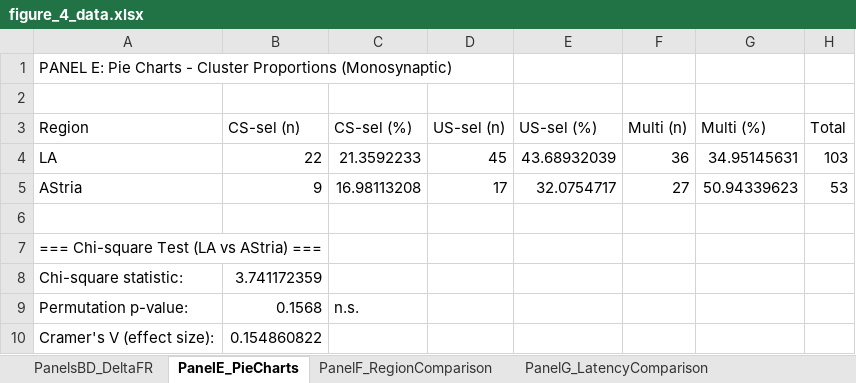
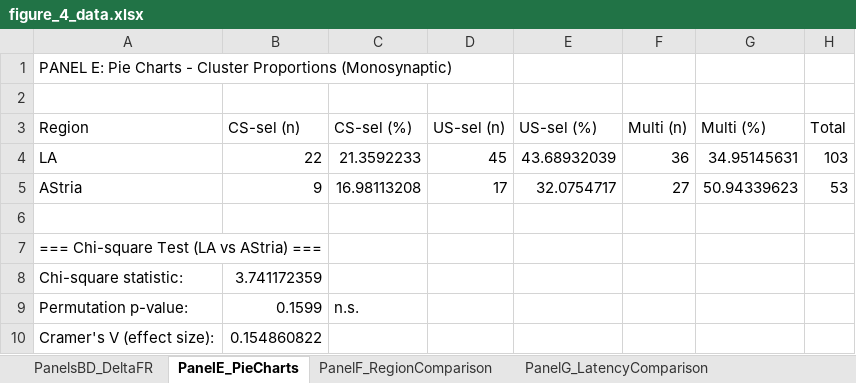
Before and after one commit to DaniMagyar/data_analysis, an Excel workbook: BAfc_claude_code/figures/figure_4/figure_4_data.xlsx, sheet PanelE_PieCharts, drawn as a sheet; values as stored, in another font and other column widths than the file's, no borders; the diff names each change by its address in the sheet, - before the commit and + after, or states it on an @@ line.

```diff
--- a/BAfc_claude_code/figures/figure_4/figure_4_data.xlsx (sheet PanelE_PieCharts)
+++ b/BAfc_claude_code/figures/figure_4/figure_4_data.xlsx (sheet PanelE_PieCharts)
-B9 (CS-sel (n)): 0.1568
+B9 (CS-sel (n)): 0.1599
```
Also changed, not shown: sheet PanelF_RegionComparison, BAfc_claude_code/figures/figure_3/figure_3_data.xlsx, BAfc_claude_code/figures/figure_5/figure_5_data.xlsx, 24 other files.
